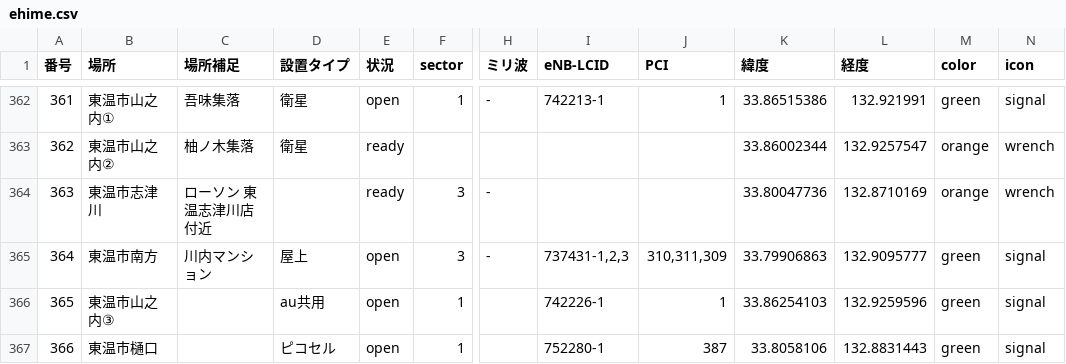
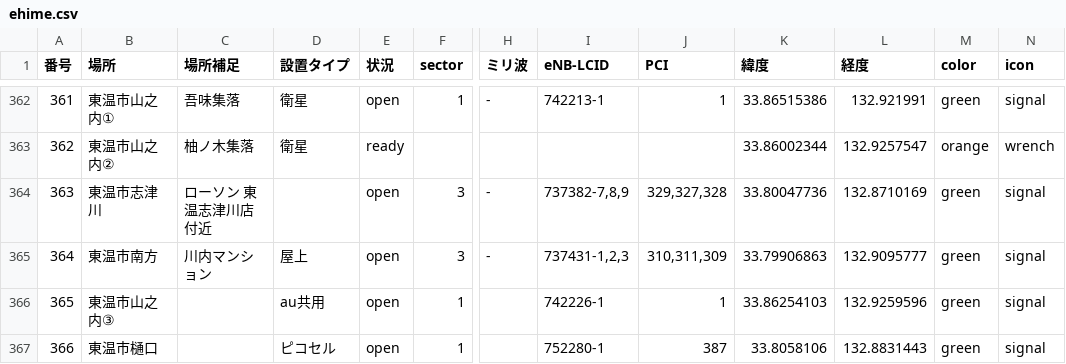
Before and after one commit to raku10ehime/map, a CSV file: ehime.csv, drawn as a sheet; only a part is shown, gaps mark what is left out; the diff names each change by its address in the sheet, - before the commit and + after, or states it on an @@ line.

```diff
--- a/ehime.csv
+++ b/ehime.csv
-E364 (状況): ready
+E364 (状況): open
-I364 (eNB-LCID): (empty)
+I364 (eNB-LCID): 737382-7,8,9
-J364 (PCI): (empty)
+J364 (PCI): 329,327,328
-M364 (color): orange
+M364 (color): green
-N364 (icon): wrench
+N364 (icon): signal
```
Also changed, not shown: musen.csv, 2 other files.
